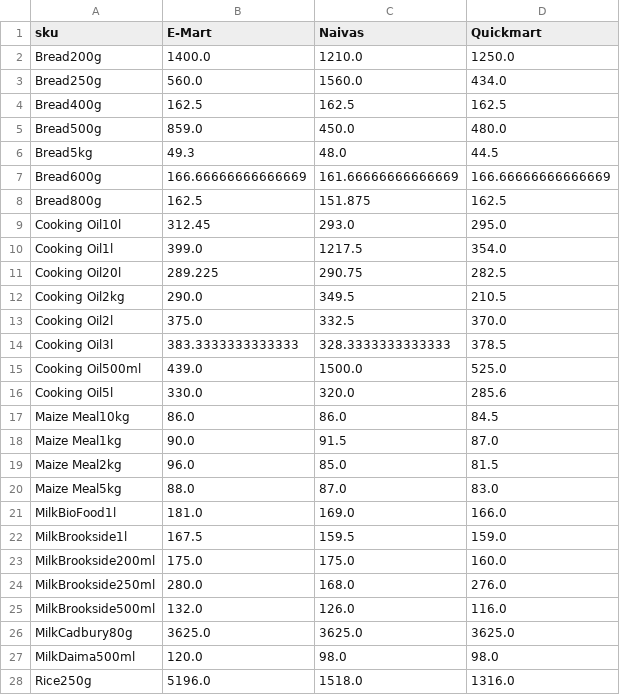
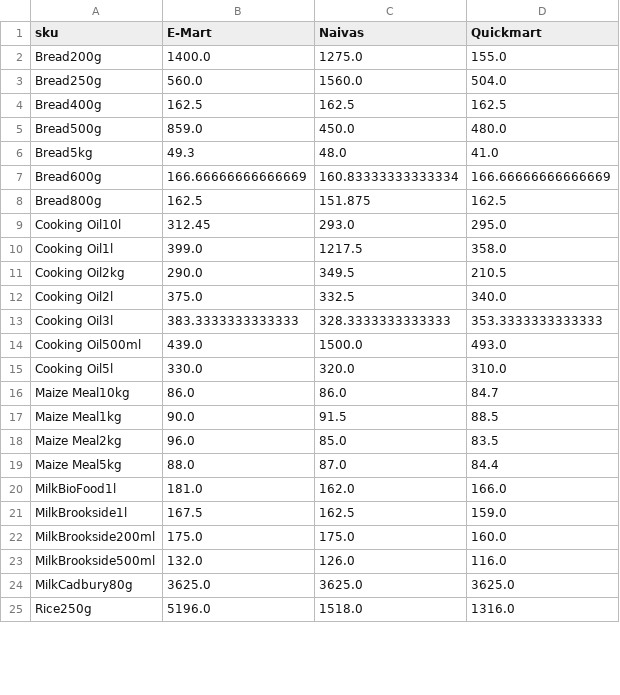
Before and after one commit to odawadavid/Webscraping, a CSV file: data/analytics/price_per_unit_pivot.csv, drawn as a sheet; only a part is shown; the diff covers the shown part only.

```diff
--- a/data/analytics/price_per_unit_pivot.csv
+++ b/data/analytics/price_per_unit_pivot.csv
@@ -1,28 +1,25 @@
 sku,E-Mart,Naivas,Quickmart
-Bread200g,1400.0,1210.0,1250.0
-Bread250g,560.0,1560.0,434.0
+Bread200g,1400.0,1275.0,155.0
+Bread250g,560.0,1560.0,504.0
 Bread400g,162.5,162.5,162.5
 Bread500g,859.0,450.0,480.0
-Bread5kg,49.3,48.0,44.5
-Bread600g,166.66666666666669,161.66666666666669,166.66666666666669
+Bread5kg,49.3,48.0,41.0
+Bread600g,166.66666666666669,160.83333333333334,166.66666666666669
 Bread800g,162.5,151.875,162.5
 Cooking Oil10l,312.45,293.0,295.0
-Cooking Oil1l,399.0,1217.5,354.0
-Cooking Oil20l,289.225,290.75,282.5
+Cooking Oil1l,399.0,1217.5,358.0
 Cooking Oil2kg,290.0,349.5,210.5
-Cooking Oil2l,375.0,332.5,370.0
-Cooking Oil3l,383.3333333333333,328.3333333333333,378.5
-Cooking Oil500ml,439.0,1500.0,525.0
-Cooking Oil5l,330.0,320.0,285.6
-Maize Meal10kg,86.0,86.0,84.5
-Maize Meal1kg,90.0,91.5,87.0
-Maize Meal2kg,96.0,85.0,81.5
-Maize Meal5kg,88.0,87.0,83.0
-MilkBioFood1l,181.0,169.0,166.0
-MilkBrookside1l,167.5,159.5,159.0
+Cooking Oil2l,375.0,332.5,340.0
+Cooking Oil3l,383.3333333333333,328.3333333333333,353.3333333333333
+Cooking Oil500ml,439.0,1500.0,493.0
+Cooking Oil5l,330.0,320.0,310.0
+Maize Meal10kg,86.0,86.0,84.7
+Maize Meal1kg,90.0,91.5,88.5
+Maize Meal2kg,96.0,85.0,83.5
+Maize Meal5kg,88.0,87.0,84.4
+MilkBioFood1l,181.0,162.0,166.0
+MilkBrookside1l,167.5,162.5,159.0
 MilkBrookside200ml,175.0,175.0,160.0
-MilkBrookside250ml,280.0,168.0,276.0
 MilkBrookside500ml,132.0,126.0,116.0
 MilkCadbury80g,3625.0,3625.0,3625.0
-MilkDaima500ml,120.0,98.0,98.0
 Rice250g,5196.0,1518.0,1316.0
```
Also changed, not shown: 3 edited cells elsewhere in this file, data/raw/emart.csv, data/raw/naivas.csv, 4 other files.
